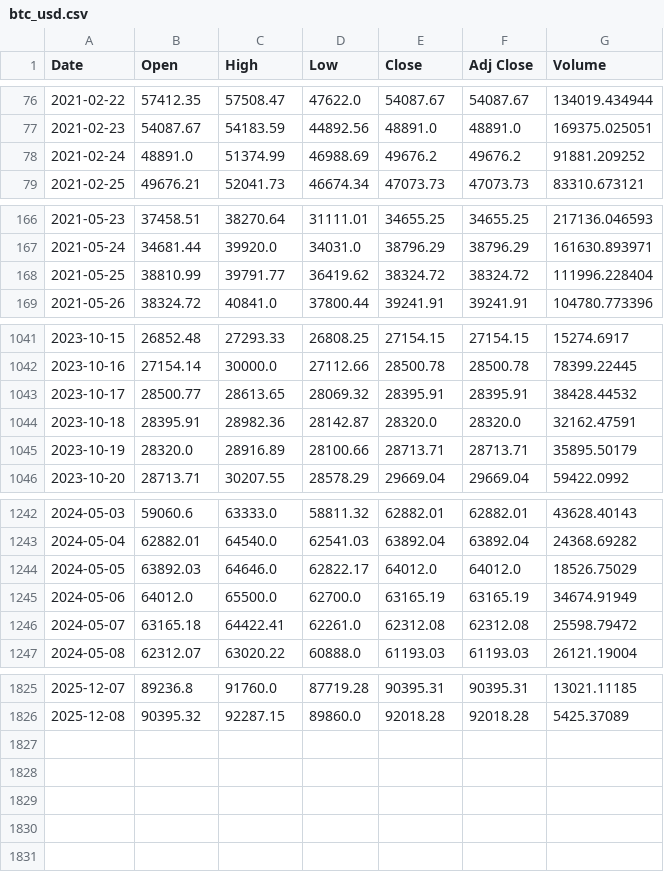
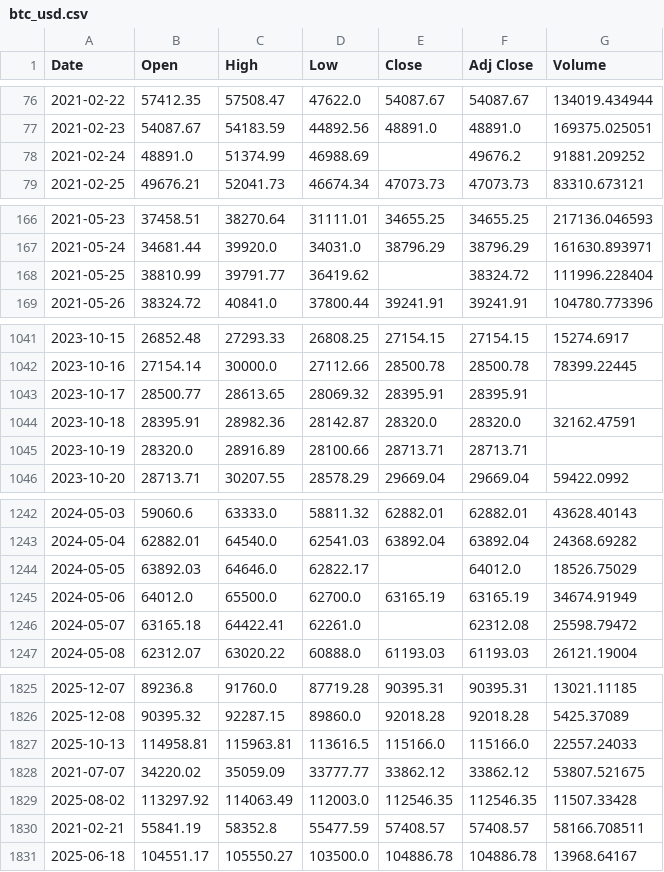
Before and after one commit to Juliohe/Udacity-Real-World-Data-Wrangling-with-Python, a CSV file: Dataset/btc_usd.csv, drawn as a sheet; only a part is shown, gaps mark what is left out; the diff covers the shown part only.

```diff
--- a/Dataset/btc_usd.csv
+++ b/Dataset/btc_usd.csv
@@ -77,3 +77,3 @@ Date,Open,High,Low,Close,Adj Close,Volume
 2021-02-23,54087.67,54183.59,44892.56,48891.0,48891.0,169375.025051
-2021-02-24,48891.0,51374.99,46988.69,49676.2,49676.2,91881.209252
+2021-02-24,48891.0,51374.99,46988.69,,49676.2,91881.209252
 2021-02-25,49676.21,52041.73,46674.34,47073.73,47073.73,83310.673121
@@ -167,3 +167,3 @@ Date,Open,High,Low,Close,Adj Close,Volume
 2021-05-24,34681.44,39920.0,34031.0,38796.29,38796.29,161630.893971
-2021-05-25,38810.99,39791.77,36419.62,38324.72,38324.72,111996.228404
+2021-05-25,38810.99,39791.77,36419.62,,38324.72,111996.228404
 2021-05-26,38324.72,40841.0,37800.44,39241.91,39241.91,104780.773396
@@ -1042,5 +1042,5 @@ Date,Open,High,Low,Close,Adj Close,Volume
 2023-10-16,27154.14,30000.0,27112.66,28500.78,28500.78,78399.22445
-2023-10-17,28500.77,28613.65,28069.32,28395.91,28395.91,38428.44532
+2023-10-17,28500.77,28613.65,28069.32,28395.91,28395.91,
 2023-10-18,28395.91,28982.36,28142.87,28320.0,28320.0,32162.47591
-2023-10-19,28320.0,28916.89,28100.66,28713.71,28713.71,35895.50179
+2023-10-19,28320.0,28916.89,28100.66,28713.71,28713.71,
 2023-10-20,28713.71,30207.55,28578.29,29669.04,29669.04,59422.0992
@@ -1243,5 +1243,5 @@ Date,Open,High,Low,Close,Adj Close,Volume
 2024-05-04,62882.01,64540.0,62541.03,63892.04,63892.04,24368.69282
-2024-05-05,63892.03,64646.0,62822.17,64012.0,64012.0,18526.75029
+2024-05-05,63892.03,64646.0,62822.17,,64012.0,18526.75029
 2024-05-06,64012.0,65500.0,62700.0,63165.19,63165.19,34674.91949
-2024-05-07,63165.18,64422.41,62261.0,62312.08,62312.08,25598.79472
+2024-05-07,63165.18,64422.41,62261.0,,62312.08,25598.79472
 2024-05-08,62312.07,63020.22,60888.0,61193.03,61193.03,26121.19004
@@ -1826 +1826,6 @@ Date,Open,High,Low,Close,Adj Close,Volume
 2025-12-08,90395.32,92287.15,89860.0,92018.28,92018.28,5425.37089
+2025-10-13,114958.81,115963.81,113616.5,115166.0,115166.0,22557.24033
+2021-07-07,34220.02,35059.09,33777.77,33862.12,33862.12,53807.521675
+2025-08-02,113297.92,114063.49,112003.0,112546.35,112546.35,11507.33428
+2021-02-21,55841.19,58352.8,55477.59,57408.57,57408.57,58166.708511
+2025-06-18,104551.17,105550.27,103500.0,104886.78,104886.78,13968.64167
```
Also changed, not shown: 24 edited cells elsewhere in this file, Dataset/eth_usd.csv, 3 other files.
